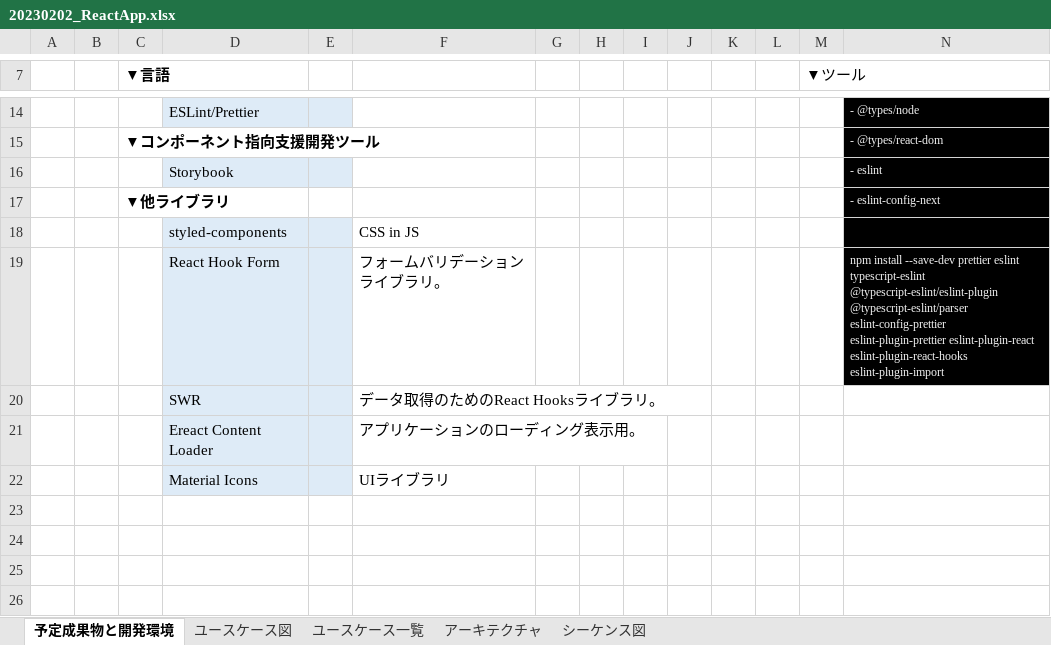
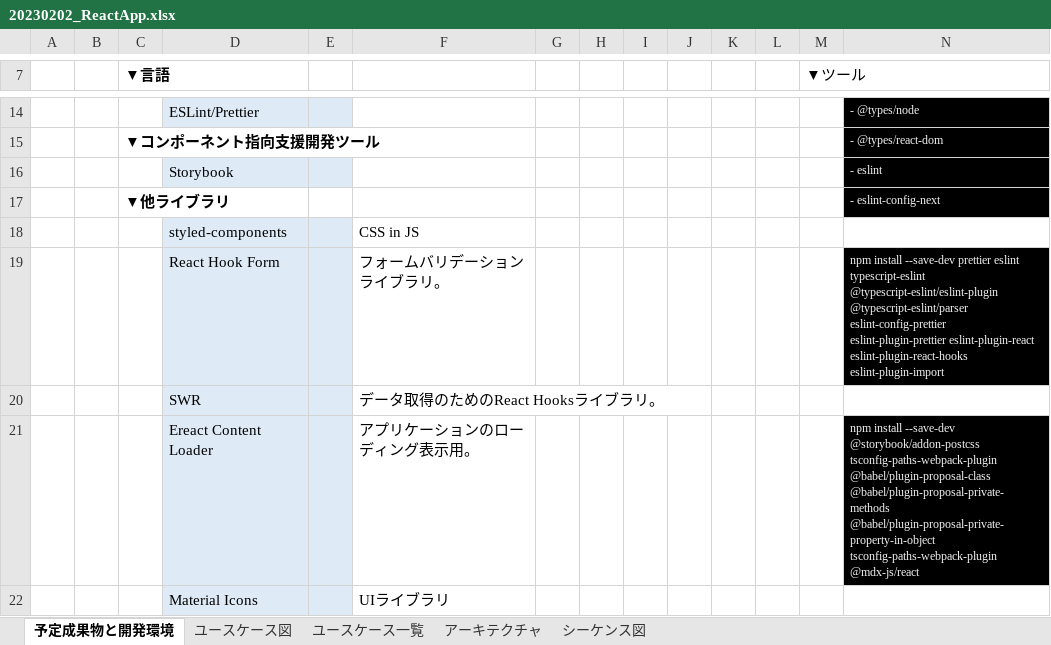
Before and after one commit to sakipiyo/20230202_ReactApp, an Excel workbook: doc/20230202_ReactApp.xlsx, sheet 予定成果物と開発環境, drawn as a sheet; only a part is shown, gaps mark what is left out; values as stored, in another font and other column widths than the file's, no borders; the diff names each change by its address in the sheet, - before the commit and + after, or states it on an @@ line.

Commit message:
Setting Storybook

```diff
--- a/doc/20230202_ReactApp.xlsx (sheet 予定成果物と開発環境)
+++ b/doc/20230202_ReactApp.xlsx (sheet 予定成果物と開発環境)
-N18 fill: #000000
+N18 fill: none
-N21: (empty)
+N21: npm install --save-dev @storybook/addon-postcss tsconfig-paths-webpack-plugin @babel/plugin-proposal-class @babel/plugin-proposal-private-methods @babel/plugin-proposal-private-property-in-object tsconfig-paths-webpack-plugin @mdx-js/react
-N21 fill: none
+N21 fill: #000000
```
Also changed, not shown: 25 other files.
